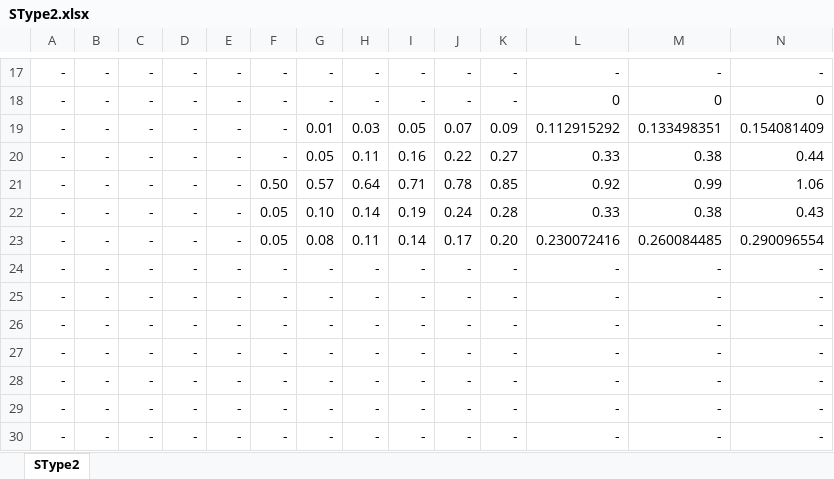
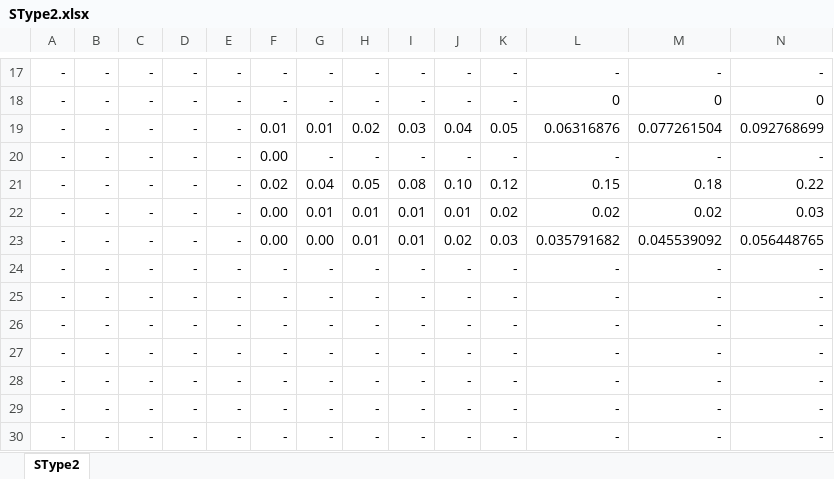
Before and after one commit to dewikiswani/RegEco-PADAGIMO-SOLUSI, an Excel workbook: SType2.xlsx, sheet SType2, drawn as a sheet; only a part is shown, gaps mark what is left out; values as stored, in another font and other column widths than the file's, no borders; removed rows and columns are numbered as before the commit, all else as after; rows hold the shown columns only; the diff covers the shown part only; the diff names each change by its address in the sheet, - before the commit and + after, or states it on an @@ line.

```diff
--- a/SType2.xlsx (sheet SType2)
+++ b/SType2.xlsx (sheet SType2)
-row 19: - | - | - | - | - | - | 0.01 | 0.03 | 0.05 | 0.07 | 0.09 | 0.112915292 | 0.133498351 | 0.154081409
-row 20: - | - | - | - | - | - | 0.05 | 0.11 | 0.16 | 0.22 | 0.27 | 0.33 | 0.38 | 0.44
-row 21: - | - | - | - | - | 0.50 | 0.57 | 0.64 | 0.71 | 0.78 | 0.85 | 0.92 | 0.99 | 1.06
-row 22: - | - | - | - | - | 0.05 | 0.10 | 0.14 | 0.19 | 0.24 | 0.28 | 0.33 | 0.38 | 0.43
-row 23: - | - | - | - | - | 0.05 | 0.08 | 0.11 | 0.14 | 0.17 | 0.20 | 0.230072416 | 0.260084485 | 0.290096554
+row 19: - | - | - | - | - | 0.01 | 0.01 | 0.02 | 0.03 | 0.04 | 0.05 | 0.06316876 | 0.077261504 | 0.092768699
+row 20: - | - | - | - | - | 0.00 | - | - | - | - | - | - | - | -
+row 21: - | - | - | - | - | 0.02 | 0.04 | 0.05 | 0.08 | 0.10 | 0.12 | 0.15 | 0.18 | 0.22
+row 22: - | - | - | - | - | 0.00 | 0.01 | 0.01 | 0.01 | 0.01 | 0.02 | 0.02 | 0.02 | 0.03
+row 23: - | - | - | - | - | 0.00 | 0.00 | 0.01 | 0.01 | 0.02 | 0.03 | 0.035791682 | 0.045539092 | 0.056448765
```
Also changed, not shown: 12 added rows and 12 removed rows elsewhere in this sheet, LDC.xlsx, SType1.xlsx, 2 other files.
